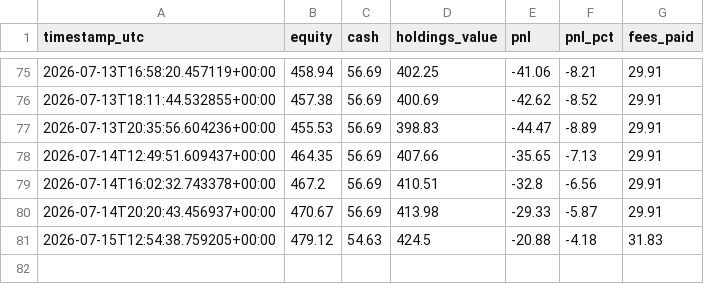
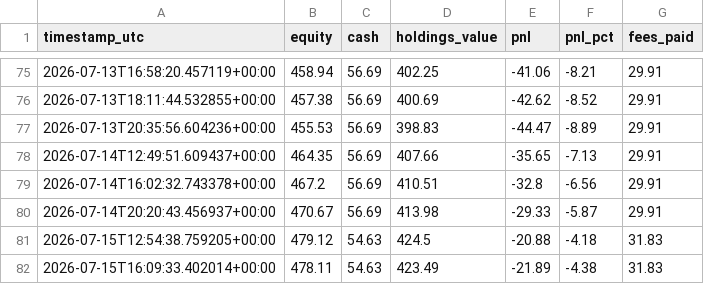
Before and after one commit to moggee69/Crypto-agent, a CSV file: equity_history.csv, drawn as a sheet; only a part is shown, gaps mark what is left out.

```diff
--- a/equity_history.csv
+++ b/equity_history.csv
@@ -81 +81,2 @@ timestamp_utc,equity,cash,holdings_value,pnl,pnl_pct,fees_paid
 2026-07-15T12:54:38.759205+00:00,479.12,54.63,424.5,-20.88,-4.18,31.83
+2026-07-15T16:09:33.402014+00:00,478.11,54.63,423.49,-21.89,-4.38,31.83
```
Also changed, not shown: 1 other file.
